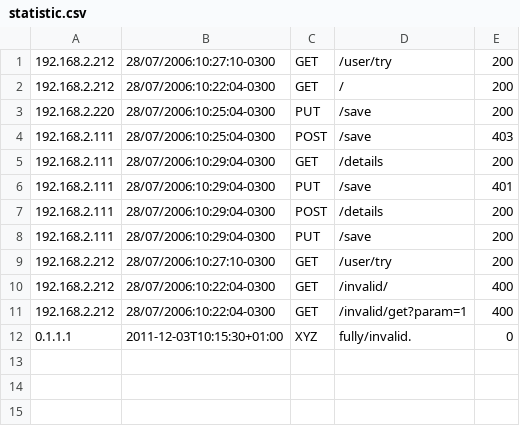
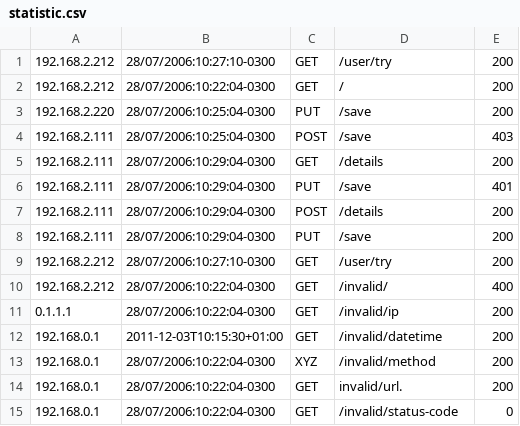
Before and after one commit to 0x7E1/api-analyzer, a CSV file: src/main/resources/statistic.csv, drawn as a sheet.

```diff
--- a/src/main/resources/statistic.csv
+++ b/src/main/resources/statistic.csv
@@ -10,3 +10,6 @@
 192.168.2.212;28/07/2006:10:22:04-0300;GET;/invalid/;400
-192.168.2.212;28/07/2006:10:22:04-0300;GET;/invalid/get?param=1;400
-0.1.1.1;2011-12-03T10:15:30+01:00;XYZ;fully/invalid.;0
+0.1.1.1;28/07/2006:10:22:04-0300;GET;/invalid/ip;200
+192.168.0.1;2011-12-03T10:15:30+01:00;GET;/invalid/datetime;200
+192.168.0.1;28/07/2006:10:22:04-0300;XYZ;/invalid/method;200
+192.168.0.1;28/07/2006:10:22:04-0300;GET;invalid/url.;200
+192.168.0.1;28/07/2006:10:22:04-0300;GET;/invalid/status-code;0
```
Also changed, not shown: 2 other files.
